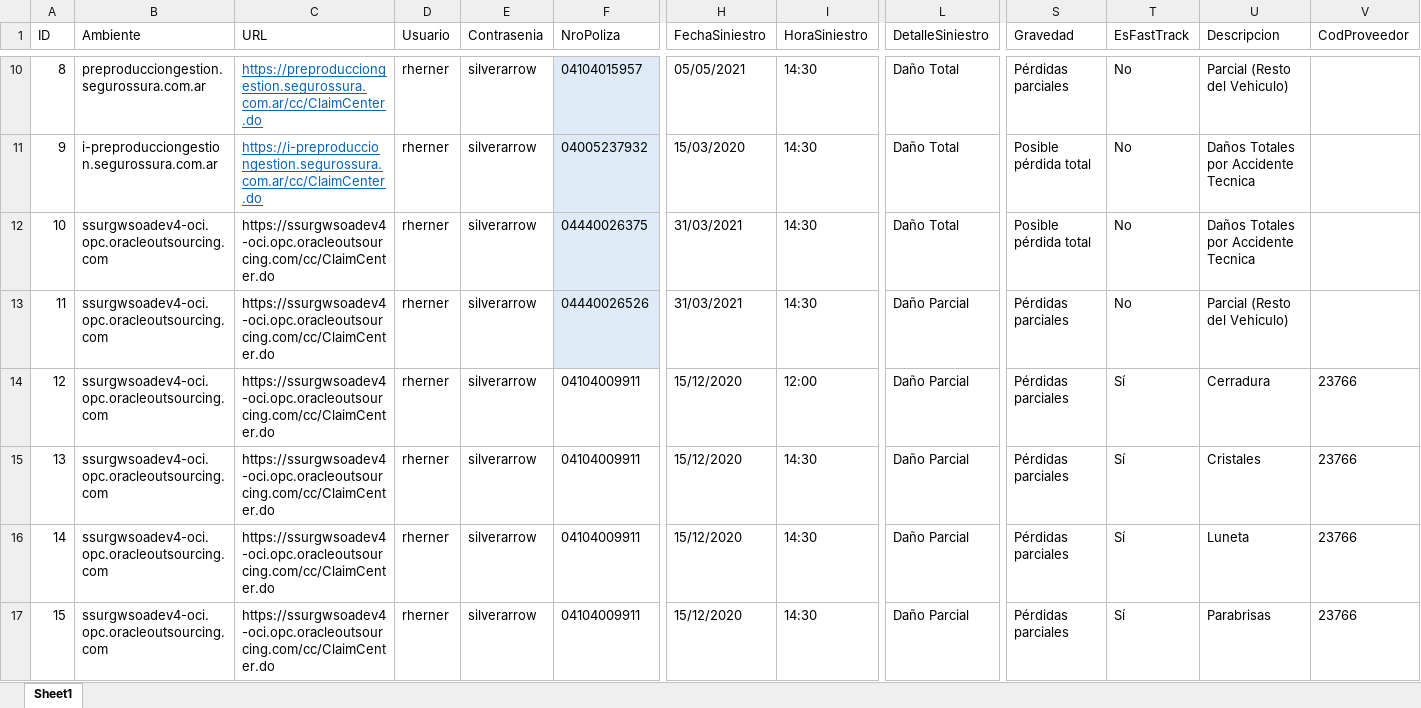
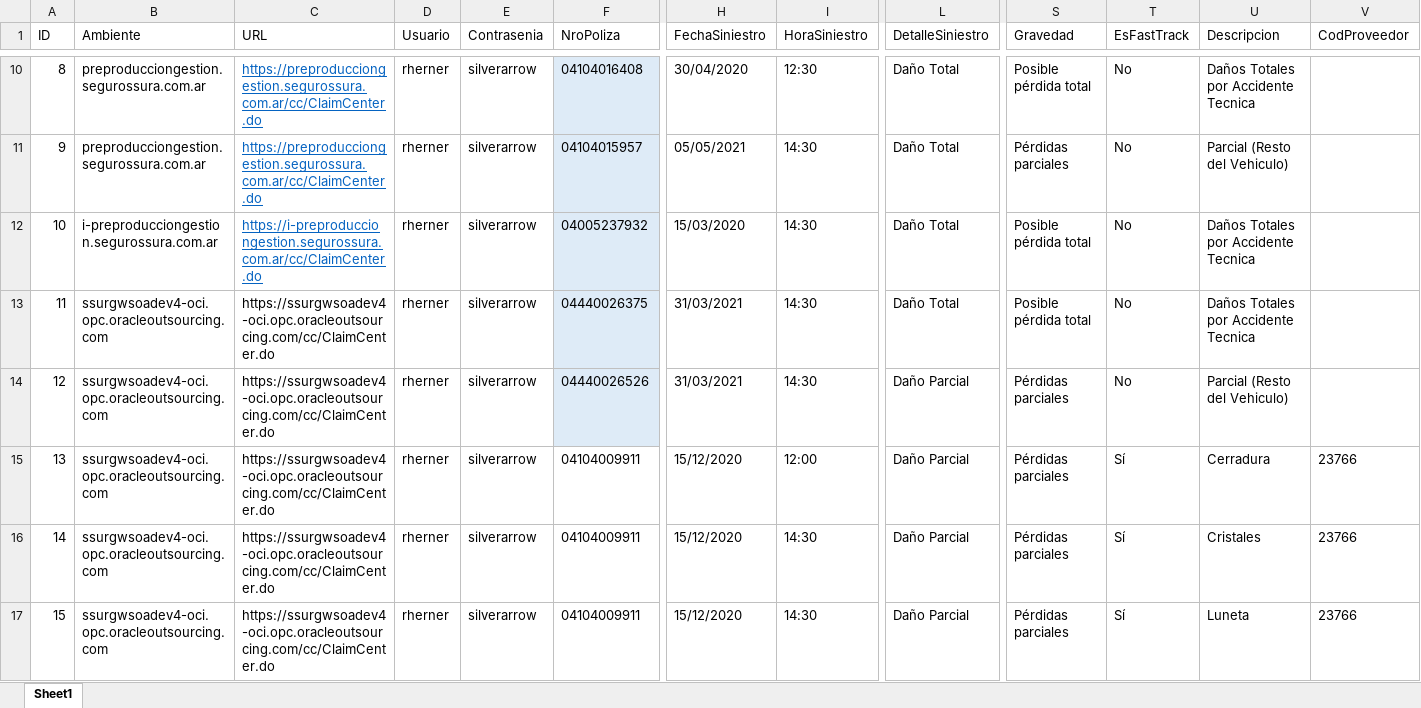
Before and after one commit to suraranorex/SuraClaims, an Excel workbook: SuraClaims/GeneracionSiniestroMotor.xlsx, sheet Sheet1, drawn as a sheet; only a part is shown, gaps mark what is left out; values as stored, in another font and other column widths than the file's, no borders; the diff covers the shown part only; the diff names each change by its address in the sheet, - before the commit and + after, or states it on an @@ line.

```diff
--- a/SuraClaims/GeneracionSiniestroMotor.xlsx (sheet Sheet1)
+++ b/SuraClaims/GeneracionSiniestroMotor.xlsx (sheet Sheet1)
-F10 (NroPoliza): 04104015957
+F10 (NroPoliza): 04104016408
-H10 (FechaSiniestro): 05/05/2021
+H10 (FechaSiniestro): 30/04/2020
-I10 (HoraSiniestro): 14:30
+I10 (HoraSiniestro): 12:30
-S10 (Gravedad): Pérdidas parciales
+S10 (Gravedad): Posible pérdida total
-U10 (Descripcion): Parcial (Resto del Vehiculo)
+U10 (Descripcion): Daños Totales por Accidente Tecnica
-B11 (Ambiente): i-preproducciongestion.segurossura.com.ar
+B11 (Ambiente): preproducciongestion.segurossura.com.ar
-C11 (URL): https://i-preproducciongestion.segurossura.com.ar/cc/ClaimCenter.do
+C11 (URL): https://preproducciongestion.segurossura.com.ar/cc/ClaimCenter.do
-F11 (NroPoliza): 04005237932
+F11 (NroPoliza): 04104015957
-H11 (FechaSiniestro): 15/03/2020
+H11 (FechaSiniestro): 05/05/2021
-S11 (Gravedad): Posible pérdida total
+S11 (Gravedad): Pérdidas parciales
-U11 (Descripcion): Daños Totales por Accidente Tecnica
+U11 (Descripcion): Parcial (Resto del Vehiculo)
-B12 (Ambiente): ssurgwsoadev4-oci.opc.oracleoutsourcing.com
+B12 (Ambiente): i-preproducciongestion.segurossura.com.ar
-C12 (URL): https://ssurgwsoadev4-oci.opc.oracleoutsourcing.com/cc/ClaimCenter.do
+C12 (URL): https://i-preproducciongestion.segurossura.com.ar/cc/ClaimCenter.do
@@ C12 underline: off → on, text colour: black → #0563C1 @@
-F12 (NroPoliza): 04440026375
+F12 (NroPoliza): 04005237932
-H12 (FechaSiniestro): 31/03/2021
+H12 (FechaSiniestro): 15/03/2020
-F13 (NroPoliza): 04440026526
+F13 (NroPoliza): 04440026375
-L13 (DetalleSiniestro): Daño Parcial
+L13 (DetalleSiniestro): Daño Total
-S13 (Gravedad): Pérdidas parciales
+S13 (Gravedad): Posible pérdida total
-U13 (Descripcion): Parcial (Resto del Vehiculo)
+U13 (Descripcion): Daños Totales por Accidente Tecnica
-F14 (NroPoliza): 04104009911
+F14 (NroPoliza): 04440026526
-F14 fill: none
+F14 fill: #DEEBF7
-H14 (FechaSiniestro): 15/12/2020
+H14 (FechaSiniestro): 31/03/2021
-I14 (HoraSiniestro): 12:00
+I14 (HoraSiniestro): 14:30
-T14 (EsFastTrack): Sí
+T14 (EsFastTrack): No
-U14 (Descripcion): Cerradura
+U14 (Descripcion): Parcial (Resto del Vehiculo)
-V14 (CodProveedor): 23766
+V14 (CodProveedor): (empty)
-I15 (HoraSiniestro): 14:30
+I15 (HoraSiniestro): 12:00
-U15 (Descripcion): Cristales
+U15 (Descripcion): Cerradura
-U16 (Descripcion): Luneta
+U16 (Descripcion): Cristales
-U17 (Descripcion): Parabrisas
+U17 (Descripcion): Luneta
```
Also changed, not shown: 1 added row, 26 edited cells and cell formats elsewhere in this sheet, 2 other files.
